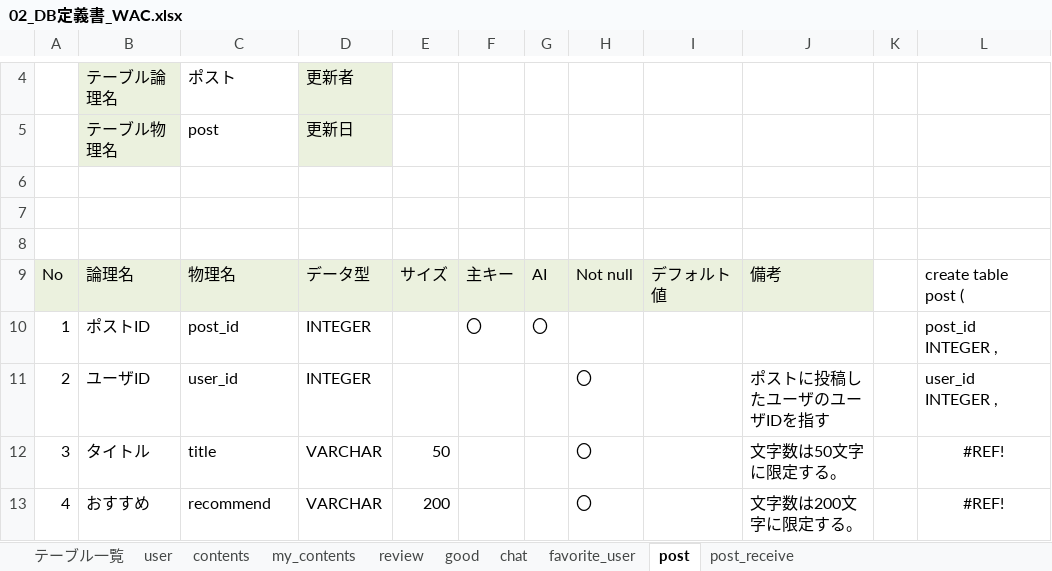
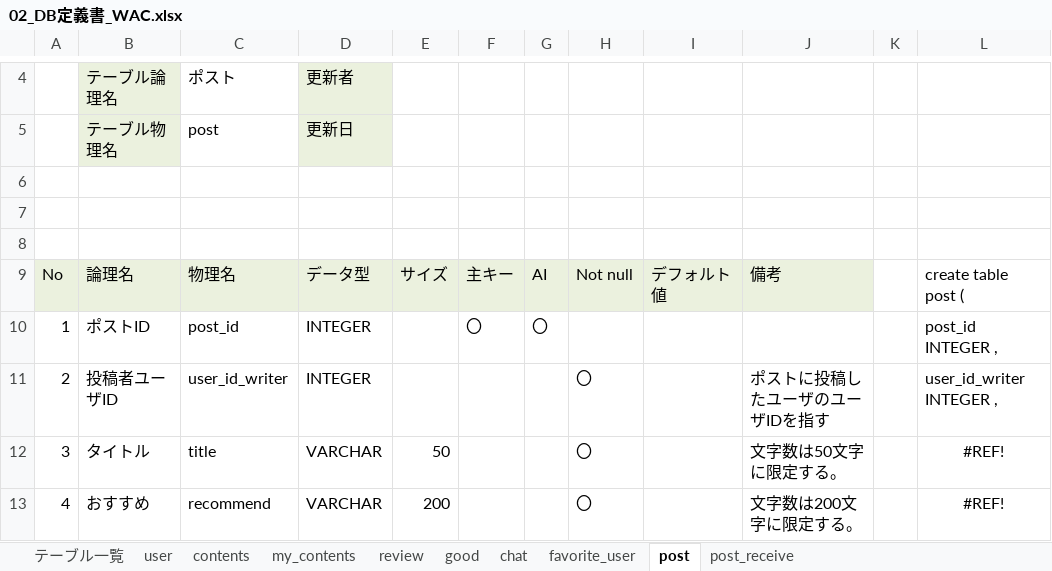
Before and after one commit to plusdojo2024/A2, an Excel workbook: doc/2_外部設計書/02_DB定義書_WAC.xlsx, sheet post, drawn as a sheet; only a part is shown, gaps mark what is left out; values as stored, in another font and other column widths than the file's, no borders; the diff names each change by its address in the sheet, - before the commit and + after, or states it on an @@ line.

Commit message:
最新DB定義書

```diff
--- a/doc/2_外部設計書/02_DB定義書_WAC.xlsx (sheet post)
+++ b/doc/2_外部設計書/02_DB定義書_WAC.xlsx (sheet post)
-B11: ユーザID
+B11: 投稿者ユーザID
-C11: user_id
+C11: user_id_writer
-L11: user_id INTEGER ,
+L11: user_id_writer INTEGER ,
```
Also changed, not shown: sheet review.
